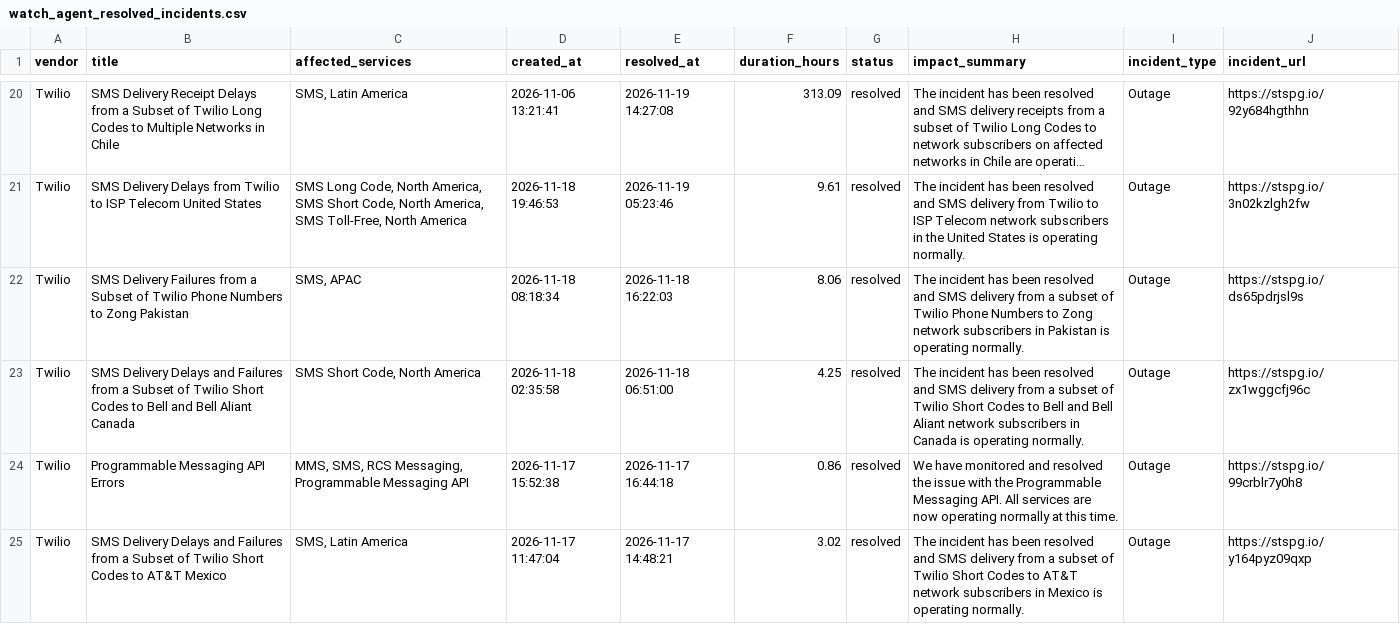
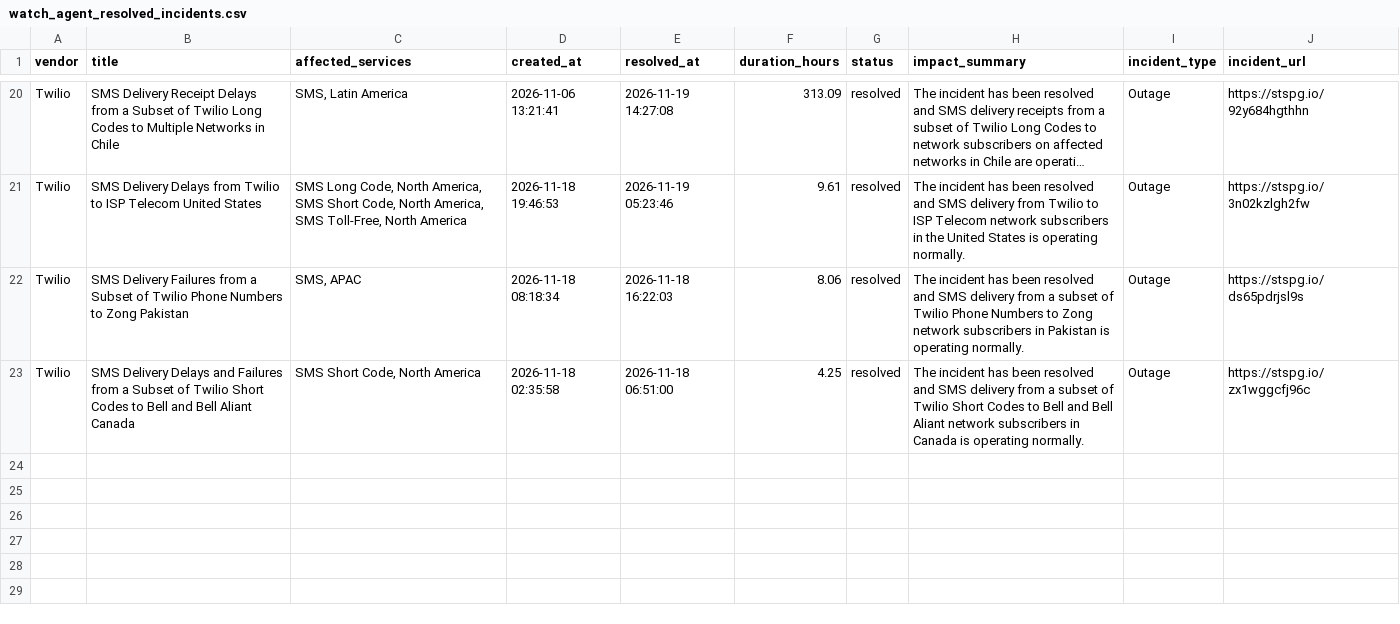
Before and after one commit to abhishek883388/ai_watch_marketplace, a CSV file: watch_agent_resolved_incidents.csv, drawn as a sheet; only a part is shown, gaps mark what is left out; long unchanged cells end in ….

```diff
--- a/watch_agent_resolved_incidents.csv
+++ b/watch_agent_resolved_incidents.csv
@@ -23,3 +23 @@ Twilio,SMS Delivery Failures from a Subset of Twilio Phone Numbers to Zong Pakis
 Twilio,SMS Delivery Delays and Failures from a Subset of Twilio Short Codes to Bell and Bell Aliant Canada,"SMS Short Code, North America",2026-11-18 02:35:58,2026-11-18 06:51:00,4.25,resolved,The incident has been resolved and SMS delivery from a subset of Twilio Short Codes to Bell and Bell Aliant network subscribers in Canada is operating normally.,Outage,https://stspg.io/zx1wggcfj96c
-Twilio,Programmable Messaging API Errors,"MMS, SMS, RCS Messaging, Programmable Messaging API",2026-11-17 15:52:38,2026-11-17 16:44:18,0.86,resolved,We have monitored and resolved the issue with the Programmable Messaging API. All services are now operating normally at this time.,Outage,https://stspg.io/99crblr7y0h8
-Twilio,SMS Delivery Delays and Failures from a Subset of Twilio Short Codes to AT&T Mexico,"SMS, Latin America",2026-11-17 11:47:04,2026-11-17 14:48:21,3.02,resolved,The incident has been resolved and SMS delivery from a subset of Twilio Short Codes to AT&T network subscribers in Mexico is operating normally.,Outage,https://stspg.io/y164pyz09qxp
```
Also changed, not shown: watch_agent_alerts.csv, zendesk_watch_agent_alerts.csv.
